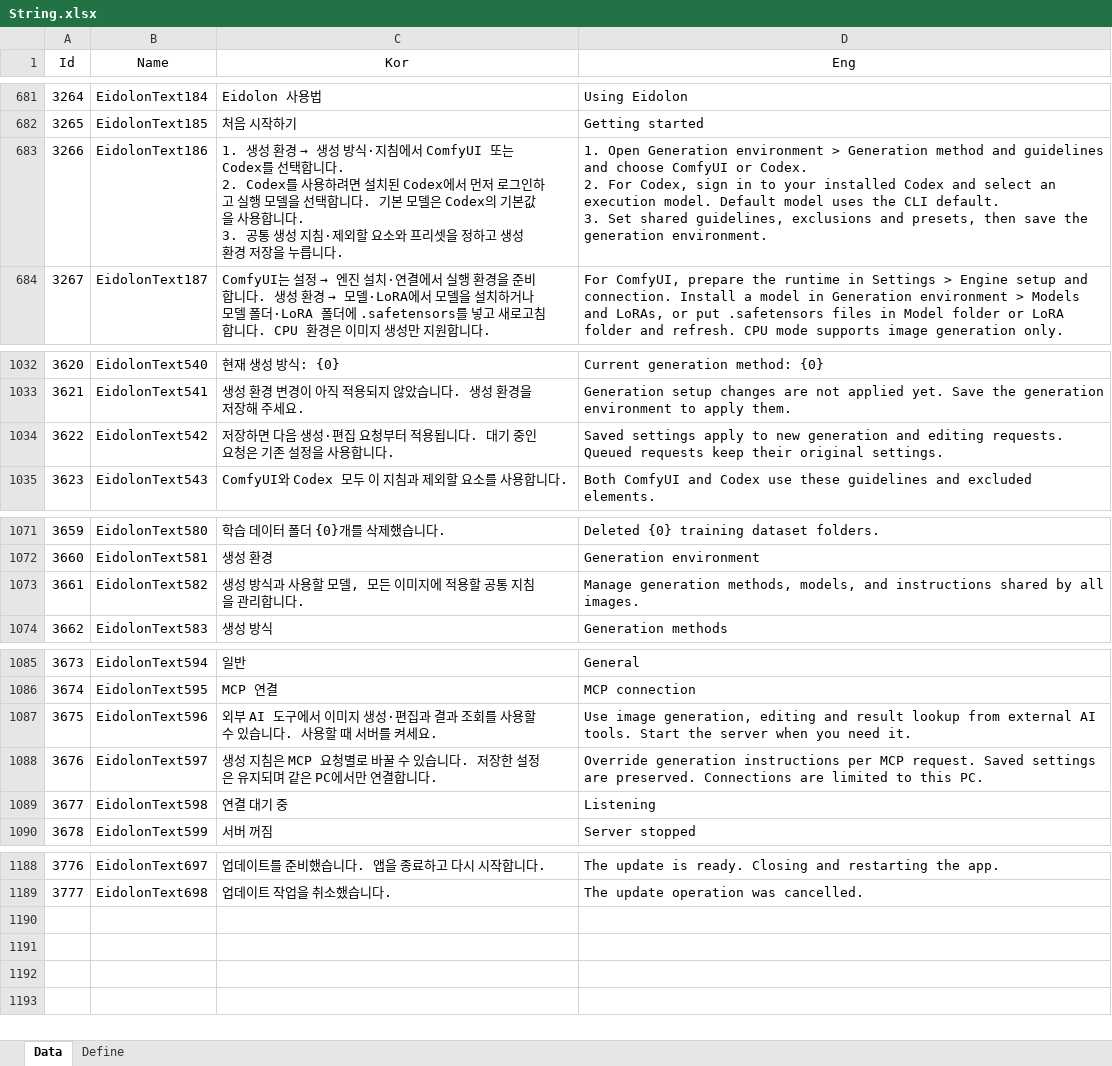
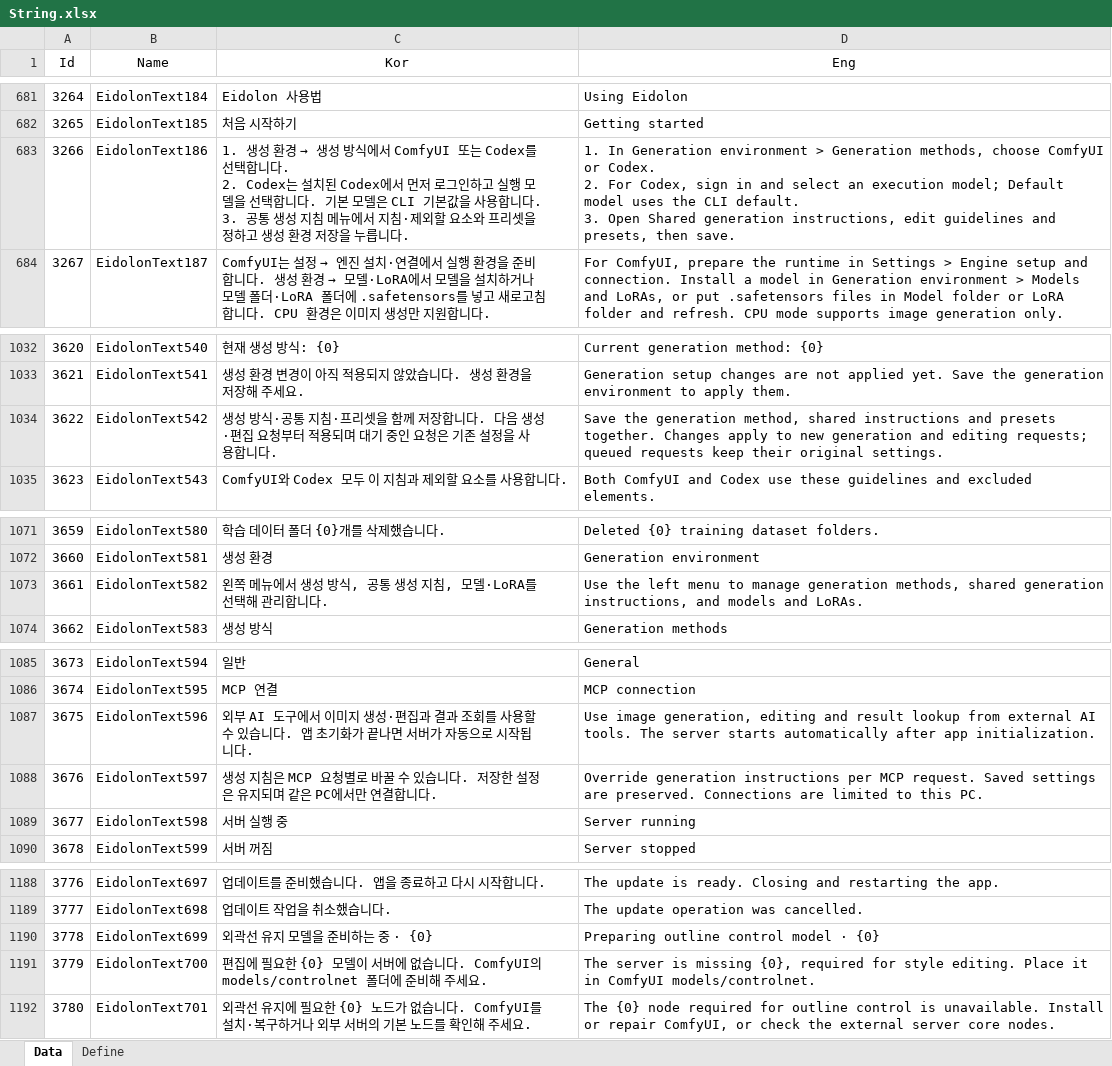
Before and after one commit to EomTaeWook/Eidolon, an Excel workbook: Excel/String.xlsx, sheet Data, drawn as a sheet; only a part is shown, gaps mark what is left out; values as stored, in another font and other column widths than the file's, no borders; ↵ is a line break in a cell; the diff covers the shown part only; the diff names each change by its address in the sheet, - before the commit and + after, or states it on an @@ line.

Commit message:
생성·설정 UI 개선 및 외곽선 편집과 MCP 이어 학습 연결
설정과 생성 환경의 탐색 및 입력 배치를 정리하고 버튼과 선택 상태를 개선한다. Windows 작업 표시줄 아이콘을 수정하고 ComfyUI 그림체 편집에 Canny ControlNet을 연결한다. MCP 모델별 프롬프트 안내와 기존 LoRA 이어 학습을 추가하고 비동기 입력·취소 처리 및 관련 문서를 정리한다.

```diff
--- a/Excel/String.xlsx (sheet Data)
+++ b/Excel/String.xlsx (sheet Data)
-C683 (Kor): …성 방식·지침에서 ComfyUI 또는 Codex를 선택합니다. ↵ 2. Codex를 사용하려면 설치된 Codex에서 먼저 로그인하고 실행 모델을 선택합니다. 기본 모델은 Codex의 기본값을 사용합니다. ↵ 3. 공통 생성 지침·…
+C683 (Kor): …성 방식에서 ComfyUI 또는 Codex를 선택합니다. ↵ 2. Codex는 설치된 Codex에서 먼저 로그인하고 실행 모델을 선택합니다. 기본 모델은 CLI 기본값을 사용합니다. ↵ 3. 공통 생성 지침 메뉴에서 지침·…
-D683 (Eng): 1. Open Generation environment > Generation method and guidelines and choose ComfyUI or Codex. ↵ 2. For Codex, sign in to your installed Codex and select an execution model. Default model uses the CLI default. ↵ 3. Set shared guidelines, exclusions and presets, then save the generation environment.
+D683 (Eng): 1. In Generation environment > Generation methods, choose ComfyUI or Codex. ↵ 2. For Codex, sign in and select an execution model; Default model uses the CLI default. ↵ 3. Open Shared generation instructions, edit guidelines and presets, then save.
-C1034 (Kor): 저장하면 다음 생성·편집 요청부터 적용됩니다. 대기 중…
+C1034 (Kor): 생성 방식·공통 지침·프리셋을 함께 저장합니다. 다음 생성·편집 요청부터 적용되며 대기 중…
-D1034 (Eng): Saved settings apply to new generation and editing requests. Queued requests keep…
+D1034 (Eng): Save the generation method, shared instructions and presets together. Changes apply to new generation and editing requests; queued requests keep…
-C1073 (Kor): 생성 방식과 사용할 모델, 모든 이미지에 적용할 공통 지침을 관리합니다.
+C1073 (Kor): 왼쪽 메뉴에서 생성 방식, 공통 생성 지침, 모델·LoRA를 선택해 관리합니다.
-D1073 (Eng): Manage generation methods, models, and instructions shared by all images.
+D1073 (Eng): Use the left menu to manage generation methods, shared generation instructions, and models and LoRAs.
-C1087 (Kor): …습니다. 사용할 때 서버를 켜세요.
+C1087 (Kor): …습니다. 앱 초기화가 끝나면 서버가 자동으로 시작됩니다.
-D1087 (Eng): …AI tools. Start the server when you need it.
+D1087 (Eng): …AI tools. The server starts automatically after app initialization.
-C1089 (Kor): 연결 대기 중
+C1089 (Kor): 서버 실행 중
-D1089 (Eng): Listening
+D1089 (Eng): Server running
+row 1190: 3778 | EidolonText699 | 외곽선 유지 모델을 준비하는 중 · {0} | Preparing outline control model · {0}
+row 1191: 3779 | EidolonText700 | 편집에 필요한 {0} 모델이 서버에 없습니다. ComfyUI의 models/controlnet 폴더에 준비해 주세요. | The server is missing {0}, required for style editing. Place it in ComfyUI models/controlnet.
+row 1192: 3780 | EidolonText701 | 외곽선 유지에 필요한 {0} 노드가 없습니다. ComfyUI를 설치·복구하거나 외부 서버의 기본 노드를 확인해 주세요. | The {0} node required for outline control is unavailable. Install or repair ComfyUI, or check the external server core nodes.
```
Also changed, not shown: 2 edited cells elsewhere in this sheet, 51 other files.
